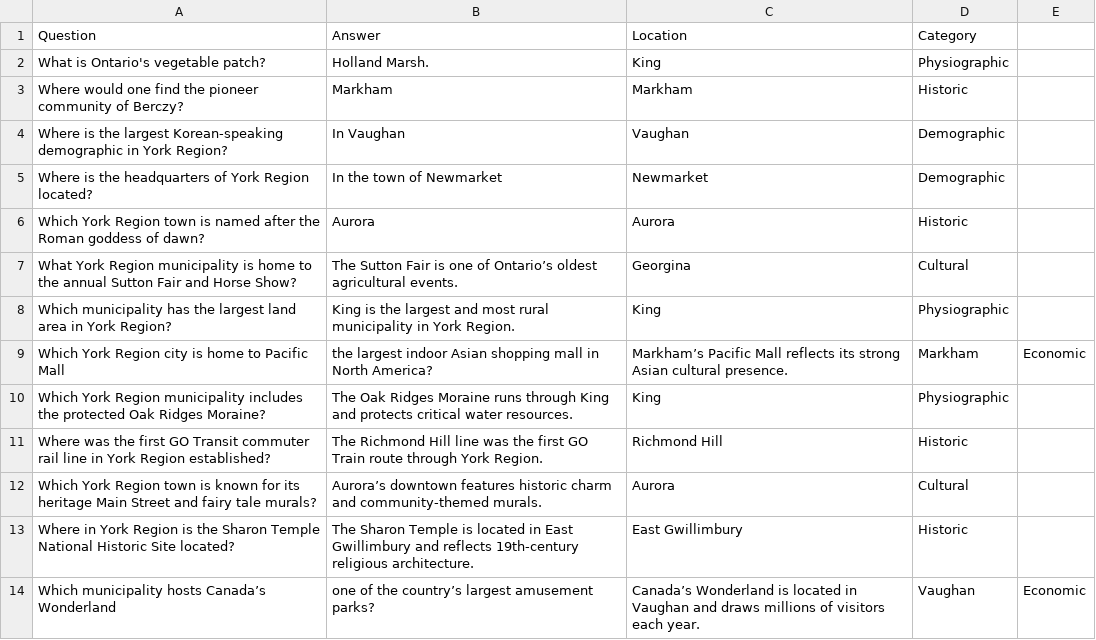
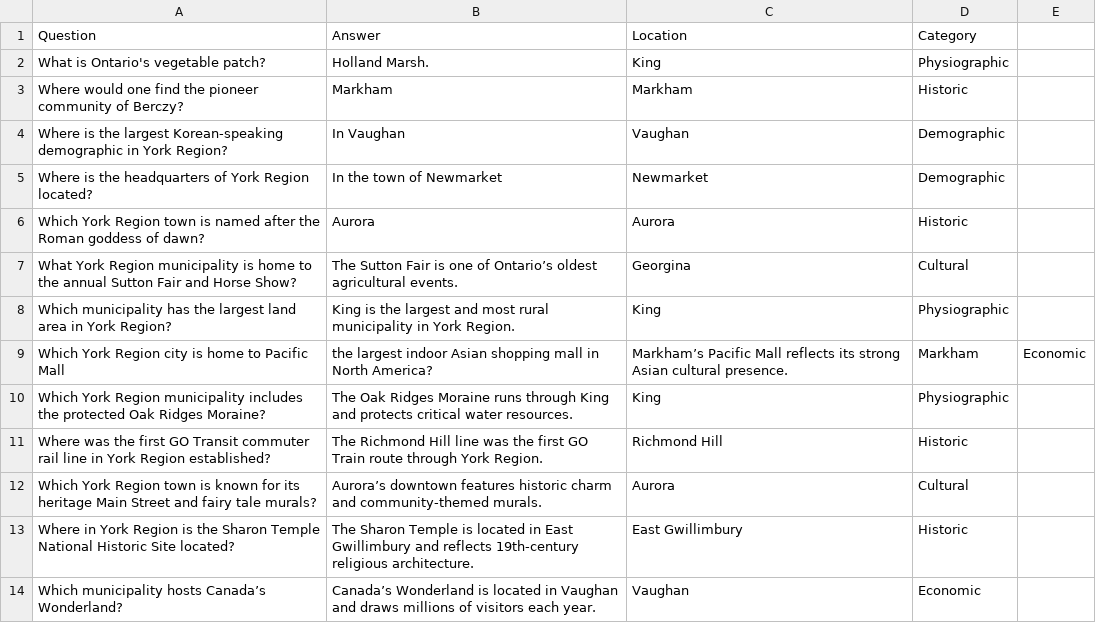
Before and after one commit to YKANG599/york_region_fun_fact, a CSV file: server/facts.csv, drawn as a sheet; removed rows and columns are numbered as before the commit, all else as after; the diff names each change by its address in the sheet, - before the commit and + after, or states it on an @@ line.

Commit message:
add some facts

```diff
--- a/server/facts.csv
+++ b/server/facts.csv
-row 14: Which municipality hosts Canada’s Wonderland | one of the country’s largest amusement parks? | Canada’s Wonderland is located in Vaughan and draws millions of visitors each year. | Vaughan | Economic
+row 14: Which municipality hosts Canada’s Wonderland? | Canada’s Wonderland is located in Vaughan and draws millions of visitors each year. | Vaughan | Economic
```
